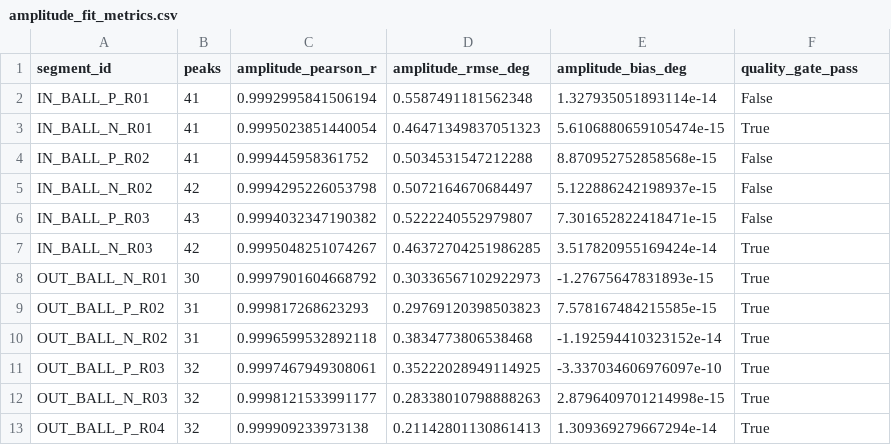
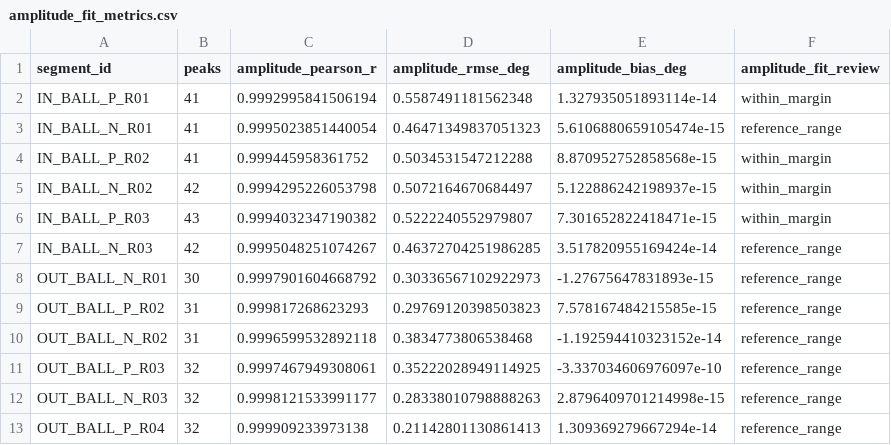
Before and after one commit to Pakfat50/GBA, a CSV file: 06_Analysis/fitting_pipeline/results/20260921/iterative_hybrid/ihb05_cball/amplitude_fit_metrics.csv, drawn as a sheet.

Commit message:
Revise IHB-05 amplitude fit review criteria

```diff
--- a/06_Analysis/fitting_pipeline/results/20260921/iterative_hybrid/ihb05_cball/amplitude_fit_metrics.csv
+++ b/06_Analysis/fitting_pipeline/results/20260921/iterative_hybrid/ihb05_cball/amplitude_fit_metrics.csv
@@ -1,13 +1,13 @@
-segment_id,peaks,amplitude_pearson_r,amplitude_rmse_deg,amplitude_bias_deg,quality_gate_pass
-IN_BALL_P_R01,41,0.9992995841506194,0.5587491181562348,1.327935051893114e-14,False
-IN_BALL_N_R01,41,0.9995023851440054,0.46471349837051323,5.6106880659105474e-15,True
-IN_BALL_P_R02,41,0.999445958361752,0.5034531547212288,8.870952752858568e-15,False
-IN_BALL_N_R02,42,0.9994295226053798,0.5072164670684497,5.122886242198937e-15,False
-IN_BALL_P_R03,43,0.9994032347190382,0.5222240552979807,7.301652822418471e-15,False
-IN_BALL_N_R03,42,0.9995048251074267,0.46372704251986285,3.517820955169424e-14,True
-OUT_BALL_N_R01,30,0.9997901604668792,0.30336567102922973,-1.27675647831893e-15,True
-OUT_BALL_P_R02,31,0.999817268623293,0.29769120398503823,7.578167484215585e-15,True
-OUT_BALL_N_R02,31,0.9996599532892118,0.3834773806538468,-1.192594410323152e-14,True
-OUT_BALL_P_R03,32,0.9997467949308061,0.35222028949114925,-3.337034606976097e-10,True
-OUT_BALL_N_R03,32,0.9998121533991177,0.28338010798888263,2.8796409701214998e-15,True
-OUT_BALL_P_R04,32,0.999909233973138,0.21142801130861413,1.309369279667294e-14,True
+segment_id,peaks,amplitude_pearson_r,amplitude_rmse_deg,amplitude_bias_deg,amplitude_fit_review
+IN_BALL_P_R01,41,0.9992995841506194,0.5587491181562348,1.327935051893114e-14,within_margin
+IN_BALL_N_R01,41,0.9995023851440054,0.46471349837051323,5.6106880659105474e-15,reference_range
+IN_BALL_P_R02,41,0.999445958361752,0.5034531547212288,8.870952752858568e-15,within_margin
+IN_BALL_N_R02,42,0.9994295226053798,0.5072164670684497,5.122886242198937e-15,within_margin
+IN_BALL_P_R03,43,0.9994032347190382,0.5222240552979807,7.301652822418471e-15,within_margin
+IN_BALL_N_R03,42,0.9995048251074267,0.46372704251986285,3.517820955169424e-14,reference_range
+OUT_BALL_N_R01,30,0.9997901604668792,0.30336567102922973,-1.27675647831893e-15,reference_range
+OUT_BALL_P_R02,31,0.999817268623293,0.29769120398503823,7.578167484215585e-15,reference_range
+OUT_BALL_N_R02,31,0.9996599532892118,0.3834773806538468,-1.192594410323152e-14,reference_range
+OUT_BALL_P_R03,32,0.9997467949308061,0.35222028949114925,-3.337034606976097e-10,reference_range
+OUT_BALL_N_R03,32,0.9998121533991177,0.28338010798888263,2.8796409701214998e-15,reference_range
+OUT_BALL_P_R04,32,0.999909233973138,0.21142801130861413,1.309369279667294e-14,reference_range
```
Also changed, not shown: 3 other files.
